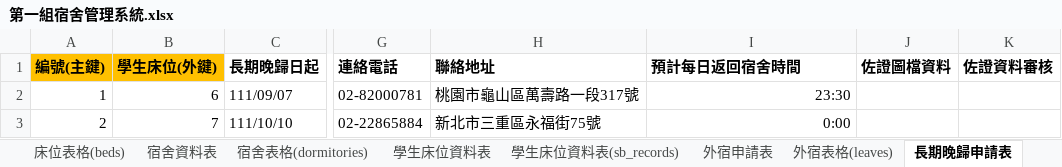
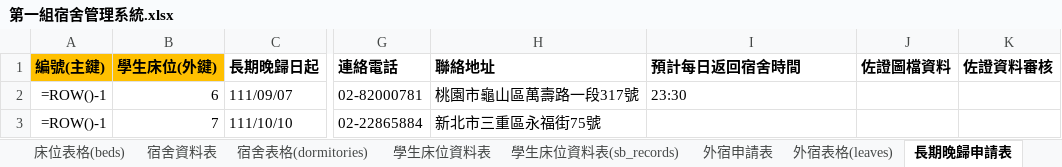
Before and after one commit to ChunChieh0616/team01-1, an Excel workbook: 第一組宿舍管理系統.xlsx, sheet 長期晚歸申請表, drawn as a sheet; only a part is shown, gaps mark what is left out; values as stored, in another font and other column widths than the file's, no borders; formulas without a stored value are shown as written; the diff names each change by its address in the sheet, - before the commit and + after, or states it on an @@ line.

```diff
--- a/第一組宿舍管理系統.xlsx (sheet 長期晚歸申請表)
+++ b/第一組宿舍管理系統.xlsx (sheet 長期晚歸申請表)
-A2 (編號(主鍵)): 1
+A2 (編號(主鍵)): =ROW()-1
-I2 alignment: right
+I2 alignment: left
-A3 (編號(主鍵)): 2
+A3 (編號(主鍵)): =ROW()-1
-I3 (預計每日返回宿舍時間): 0:00
+I3 (預計每日返回宿舍時間): (empty)
```
Also changed, not shown: sheet 點名資料表, sheet 學生床位資料表, sheet 床位資料表, sheet 學生資料表, sheet 宿舍資料表, sheet 外宿申請表, 1 more sheet.
